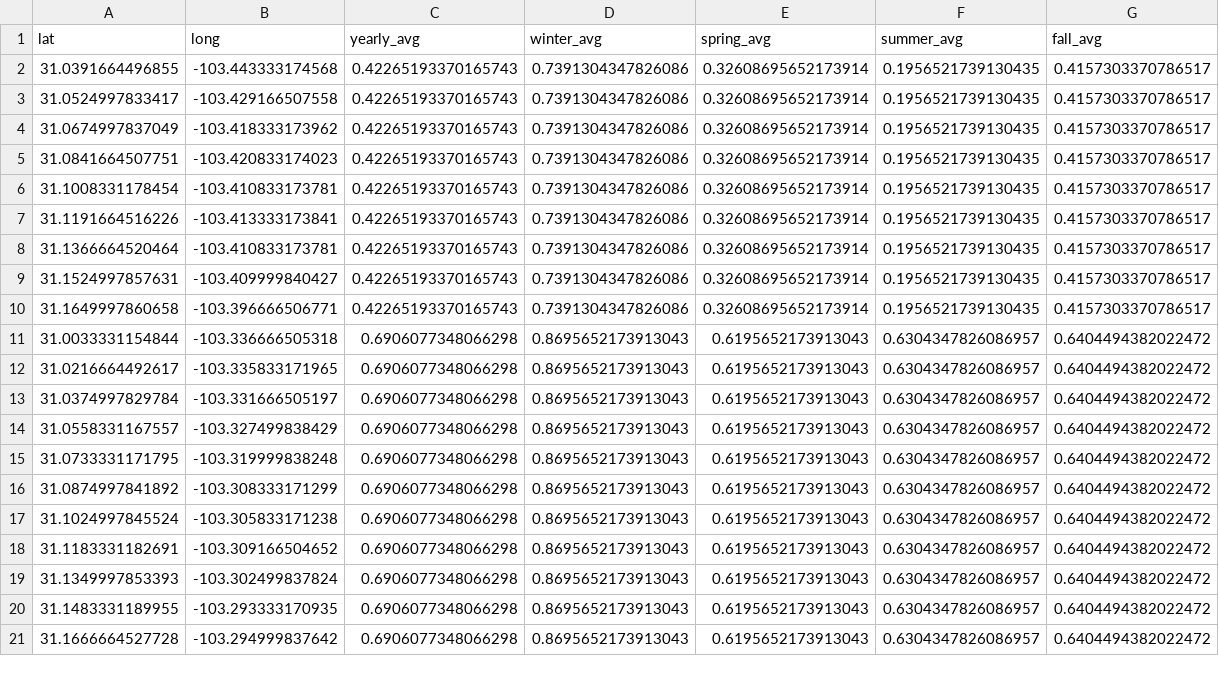
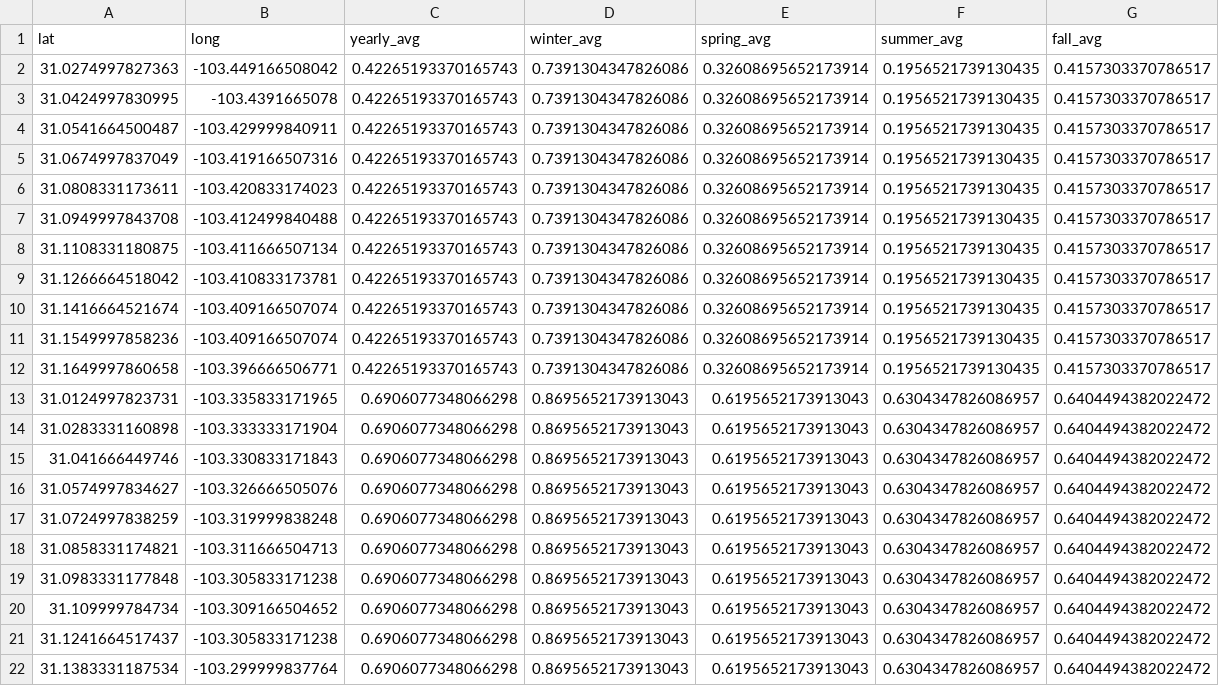
Before and after one commit to vinay0000/op-charging-stations, a CSV file: data/science_data/RivNetworkContinuity_50_scival.csv, drawn as a sheet; only a part is shown; the shorter side is filled out with more unchanged rows; the diff covers the shown part only.

```diff
--- a/data/science_data/RivNetworkContinuity_50_scival.csv
+++ b/data/science_data/RivNetworkContinuity_50_scival.csv
@@ -1,20 +1,22 @@
 lat,long,yearly_avg,winter_avg,spring_avg,summer_avg,fall_avg
-31.0391664496855,-103.443333174568,0.42265193370165743,0.7391304347826086,0.32608695652173914,0.1956521739130435,0.4157303370786517
-31.0524997833417,-103.429166507558,0.42265193370165743,0.7391304347826086,0.32608695652173914,0.1956521739130435,0.4157303370786517
-31.0674997837049,-103.418333173962,0.42265193370165743,0.7391304347826086,0.32608695652173914,0.1956521739130435,0.4157303370786517
-31.0841664507751,-103.420833174023,0.42265193370165743,0.7391304347826086,0.32608695652173914,0.1956521739130435,0.4157303370786517
-31.1008331178454,-103.410833173781,0.42265193370165743,0.7391304347826086,0.32608695652173914,0.1956521739130435,0.4157303370786517
-31.1191664516226,-103.413333173841,0.42265193370165743,0.7391304347826086,0.32608695652173914,0.1956521739130435,0.4157303370786517
-31.1366664520464,-103.410833173781,0.42265193370165743,0.7391304347826086,0.32608695652173914,0.1956521739130435,0.4157303370786517
-31.1524997857631,-103.409999840427,0.42265193370165743,0.7391304347826086,0.32608695652173914,0.1956521739130435,0.4157303370786517
+31.0274997827363,-103.449166508042,0.42265193370165743,0.7391304347826086,0.32608695652173914,0.1956521739130435,0.4157303370786517
+31.0424997830995,-103.4391665078,0.42265193370165743,0.7391304347826086,0.32608695652173914,0.1956521739130435,0.4157303370786517
+31.0541664500487,-103.429999840911,0.42265193370165743,0.7391304347826086,0.32608695652173914,0.1956521739130435,0.4157303370786517
+31.0674997837049,-103.419166507316,0.42265193370165743,0.7391304347826086,0.32608695652173914,0.1956521739130435,0.4157303370786517
+31.0808331173611,-103.420833174023,0.42265193370165743,0.7391304347826086,0.32608695652173914,0.1956521739130435,0.4157303370786517
+31.0949997843708,-103.412499840488,0.42265193370165743,0.7391304347826086,0.32608695652173914,0.1956521739130435,0.4157303370786517
+31.1108331180875,-103.411666507134,0.42265193370165743,0.7391304347826086,0.32608695652173914,0.1956521739130435,0.4157303370786517
+31.1266664518042,-103.410833173781,0.42265193370165743,0.7391304347826086,0.32608695652173914,0.1956521739130435,0.4157303370786517
+31.1416664521674,-103.409166507074,0.42265193370165743,0.7391304347826086,0.32608695652173914,0.1956521739130435,0.4157303370786517
+31.1549997858236,-103.409166507074,0.42265193370165743,0.7391304347826086,0.32608695652173914,0.1956521739130435,0.4157303370786517
 31.1649997860658,-103.396666506771,0.42265193370165743,0.7391304347826086,0.32608695652173914,0.1956521739130435,0.4157303370786517
-31.0033331154844,-103.336666505318,0.6906077348066298,0.8695652173913043,0.6195652173913043,0.6304347826086957,0.6404494382022472
-31.0216664492617,-103.335833171965,0.6906077348066298,0.8695652173913043,0.6195652173913043,0.6304347826086957,0.6404494382022472
-31.0374997829784,-103.331666505197,0.6906077348066298,0.8695652173913043,0.6195652173913043,0.6304347826086957,0.6404494382022472
-31.0558331167557,-103.327499838429,0.6906077348066298,0.8695652173913043,0.6195652173913043,0.6304347826086957,0.6404494382022472
-31.0733331171795,-103.319999838248,0.6906077348066298,0.8695652173913043,0.6195652173913043,0.6304347826086957,0.6404494382022472
-31.0874997841892,-103.308333171299,0.6906077348066298,0.8695652173913043,0.6195652173913043,0.6304347826086957,0.6404494382022472
-31.1024997845524,-103.305833171238,0.6906077348066298,0.8695652173913043,0.6195652173913043,0.6304347826086957,0.6404494382022472
-31.1183331182691,-103.309166504652,0.6906077348066298,0.8695652173913043,0.6195652173913043,0.6304347826086957,0.6404494382022472
-31.1349997853393,-103.302499837824,0.6906077348066298,0.8695652173913043,0.6195652173913043,0.6304347826086957,0.6404494382022472
-31.1483331189955,-103.293333170935,0.6906077348066298,0.8695652173913043,0.6195652173913043,0.6304347826086957,0.6404494382022472
+31.0124997823731,-103.335833171965,0.6906077348066298,0.8695652173913043,0.6195652173913043,0.6304347826086957,0.6404494382022472
+31.0283331160898,-103.333333171904,0.6906077348066298,0.8695652173913043,0.6195652173913043,0.6304347826086957,0.6404494382022472
+31.041666449746,-103.330833171843,0.6906077348066298,0.8695652173913043,0.6195652173913043,0.6304347826086957,0.6404494382022472
+31.0574997834627,-103.326666505076,0.6906077348066298,0.8695652173913043,0.6195652173913043,0.6304347826086957,0.6404494382022472
+31.0724997838259,-103.319999838248,0.6906077348066298,0.8695652173913043,0.6195652173913043,0.6304347826086957,0.6404494382022472
+31.0858331174821,-103.311666504713,0.6906077348066298,0.8695652173913043,0.6195652173913043,0.6304347826086957,0.6404494382022472
+31.0983331177848,-103.305833171238,0.6906077348066298,0.8695652173913043,0.6195652173913043,0.6304347826086957,0.6404494382022472
+31.109999784734,-103.309166504652,0.6906077348066298,0.8695652173913043,0.6195652173913043,0.6304347826086957,0.6404494382022472
+31.1241664517437,-103.305833171238,0.6906077348066298,0.8695652173913043,0.6195652173913043,0.6304347826086957,0.6404494382022472
+31.1383331187534,-103.299999837764,0.6906077348066298,0.8695652173913043,0.6195652173913043,0.6304347826086957,0.6404494382022472
```
Also changed, not shown: 4 added rows, 5 removed rows and 37 edited cells elsewhere in this file, data/science_data/Bioassessment_50_scival.csv, data/science_data/Fracking_50_scival.csv, 24 other files.
